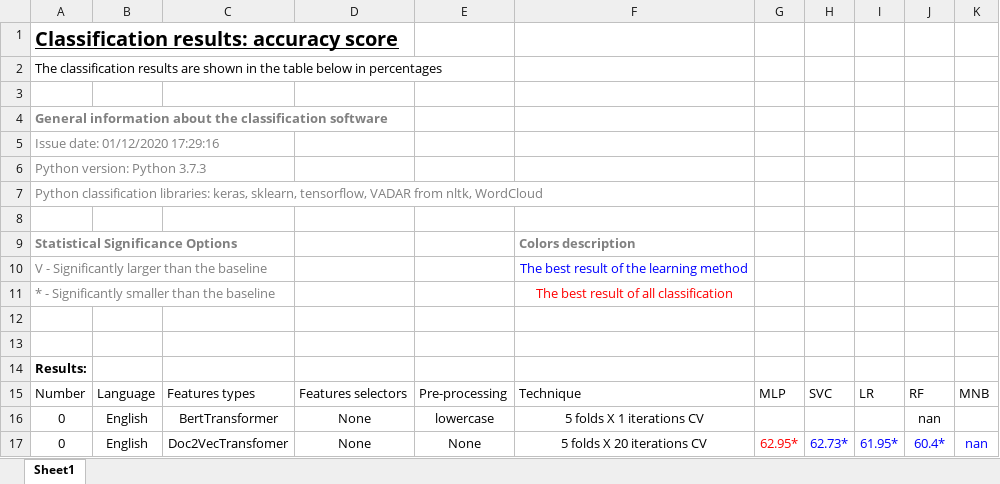
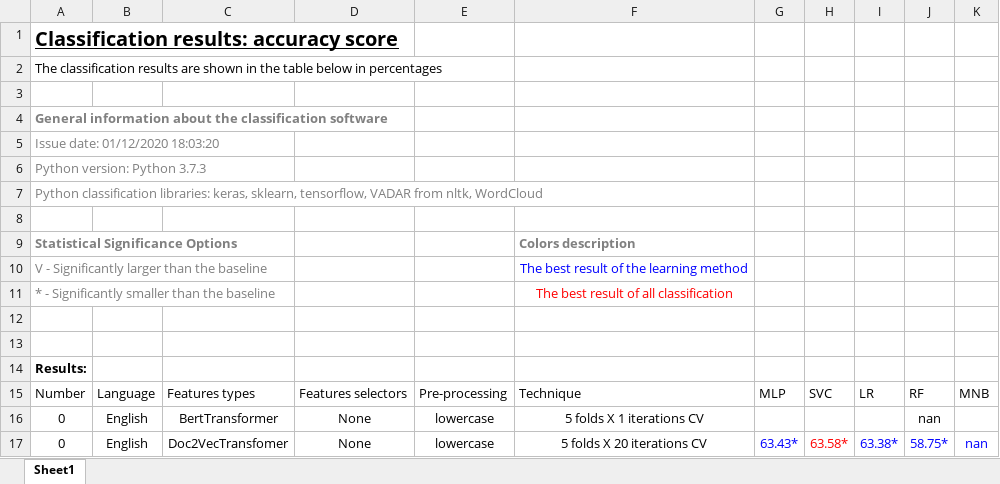
Before and after one commit to 1-caesar-1/NTextClassification2.0, an Excel workbook: results/excel/accuracy_score.xlsx, sheet Sheet1, drawn as a sheet; values as stored, in another font and other column widths than the file's, no borders; table styles not drawn; the diff names each change by its address in the sheet, - before the commit and + after, or states it on an @@ line.

```diff
--- a/results/excel/accuracy_score.xlsx (sheet Sheet1)
+++ b/results/excel/accuracy_score.xlsx (sheet Sheet1)
-A5: Issue date: 01/12/2020 17:29:16
+A5: Issue date: 01/12/2020 18:03:20
-E17: None
+E17: lowercase
-G17: 62.95*
+G17: 63.43*
-G17 text colour: #FF0000
+G17 text colour: #0000FF
-H17: 62.73*
+H17: 63.58*
-H17 text colour: #0000FF
+H17 text colour: #FF0000
-I17: 61.95*
+I17: 63.38*
-J17: 60.4*
+J17: 58.75*
```
Also changed, not shown: 7 other files.
